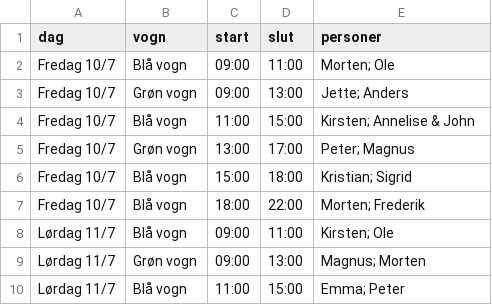
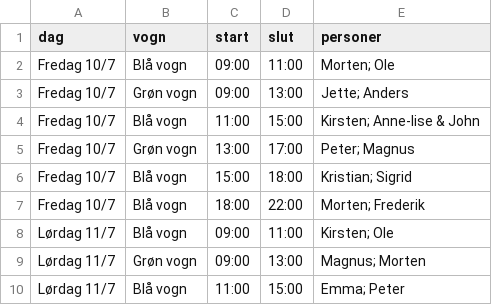
Before and after one commit to gutternetech-sketch/mosters-cafe-ll2026, a CSV file: vagter.csv, drawn as a sheet; only a part is shown.

Commit message:
Rettelser

```diff
--- a/vagter.csv
+++ b/vagter.csv
@@ -3,3 +3,3 @@ Fredag 10/7,Blå vogn,09:00,11:00,Morten; Ole
 Fredag 10/7,Grøn vogn,09:00,13:00,Jette; Anders
-Fredag 10/7,Blå vogn,11:00,15:00,Kirsten; Annelise & John
+Fredag 10/7,Blå vogn,11:00,15:00,Kirsten; Anne-lise & John
 Fredag 10/7,Grøn vogn,13:00,17:00,Peter; Magnus
```
